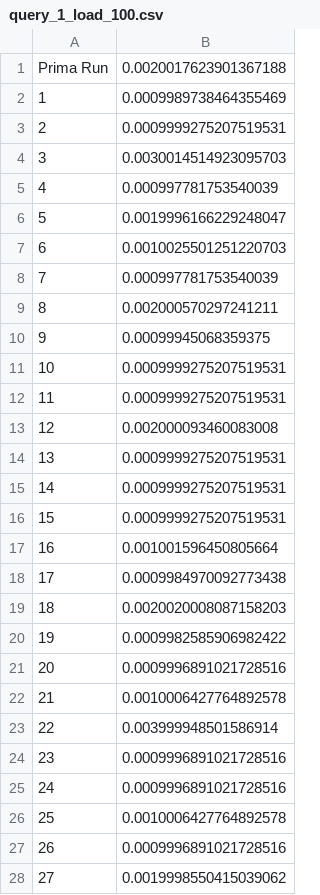
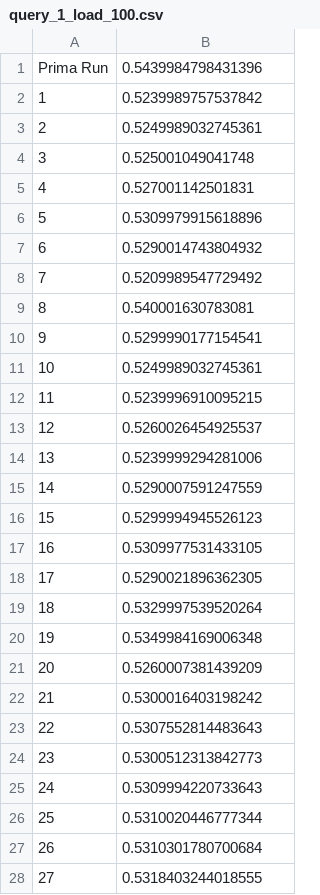
Before and after one commit to aloxyz/db-unime, a CSV file: data/results/mongo/100/query_1_load_100.csv, drawn as a sheet; only a part is shown; the diff covers the shown part only.

```diff
--- a/data/results/mongo/100/query_1_load_100.csv
+++ b/data/results/mongo/100/query_1_load_100.csv
@@ -1,28 +1,28 @@
-Prima Run,0.0020017623901367188
-1,0.0009989738464355469
-2,0.0009999275207519531
-3,0.0030014514923095703
-4,0.000997781753540039
-5,0.0019996166229248047
-6,0.0010025501251220703
-7,0.000997781753540039
-8,0.002000570297241211
-9,0.00099945068359375
-10,0.0009999275207519531
-11,0.0009999275207519531
-12,0.002000093460083008
-13,0.0009999275207519531
-14,0.0009999275207519531
-15,0.0009999275207519531
-16,0.001001596450805664
-17,0.0009984970092773438
-18,0.0020020008087158203
-19,0.0009982585906982422
-20,0.0009996891021728516
-21,0.0010006427764892578
-22,0.003999948501586914
-23,0.0009996891021728516
-24,0.0009996891021728516
-25,0.0010006427764892578
-26,0.0009996891021728516
-27,0.0019998550415039062
+Prima Run,0.5439984798431396
+1,0.5239989757537842
+2,0.5249989032745361
+3,0.525001049041748
+4,0.527001142501831
+5,0.5309979915618896
+6,0.5290014743804932
+7,0.5209989547729492
+8,0.540001630783081
+9,0.5299990177154541
+10,0.5249989032745361
+11,0.5239996910095215
+12,0.5260026454925537
+13,0.5239999294281006
+14,0.5290007591247559
+15,0.5299994945526123
+16,0.5309977531433105
+17,0.5290021896362305
+18,0.5329997539520264
+19,0.5349984169006348
+20,0.5260007381439209
+21,0.5300016403198242
+22,0.5307552814483643
+23,0.5300512313842773
+24,0.5309994220733643
+25,0.5310020446777344
+26,0.5310301780700684
+27,0.5318403244018555
```
Also changed, not shown: 5 edited cells elsewhere in this file, data/results/mongo/100/query_2_load_100.csv, data/results/mongo/100/query_3_load_100.csv, 31 other files.
